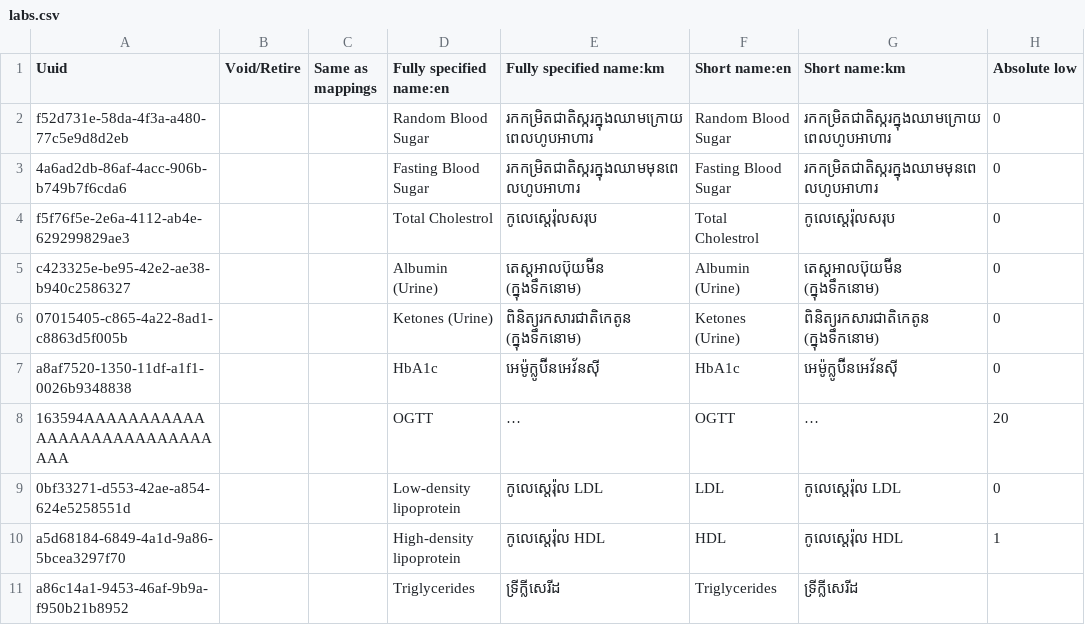
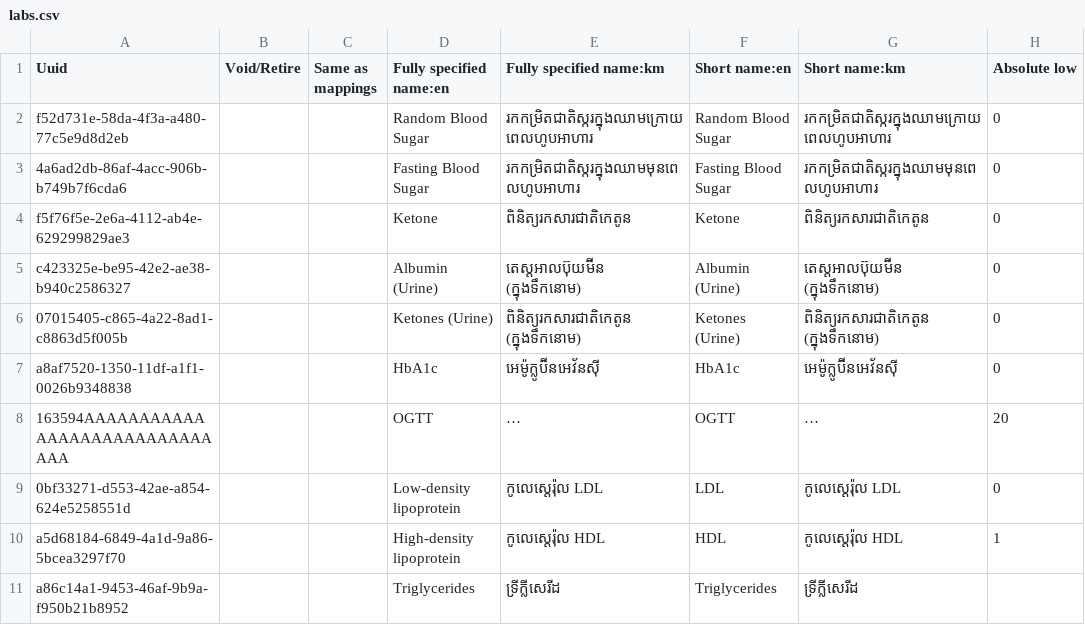
Before and after one commit to mekomsolutions/ozone-distro-cambodia, a CSV file: configs/openmrs_config/concepts/labs.csv, drawn as a sheet; only a part is shown; long unchanged cells end in …; the diff names each change by its address in the sheet, - before the commit and + after, or states it on an @@ line.

```diff
--- a/configs/openmrs_config/concepts/labs.csv
+++ b/configs/openmrs_config/concepts/labs.csv
-D4 (Fully specified name:en): Total Cholestrol
+D4 (Fully specified name:en): Ketone
-E4 (Fully specified name:km): កូលេស្តេរ៉ុលសរុប
+E4 (Fully specified name:km): ពិនិត្យរកសារជាតិកេតូន
-F4 (Short name:en): Total Cholestrol
+F4 (Short name:en): Ketone
-G4 (Short name:km): កូលេស្តេរ៉ុលសរុប
+G4 (Short name:km): ពិនិត្យរកសារជាតិកេតូន
```
Also changed, not shown: configs/openmrs_config/concepts/lifestyle.csv, configs/openmrs_config/concepts/management.csv, 1 other file.
